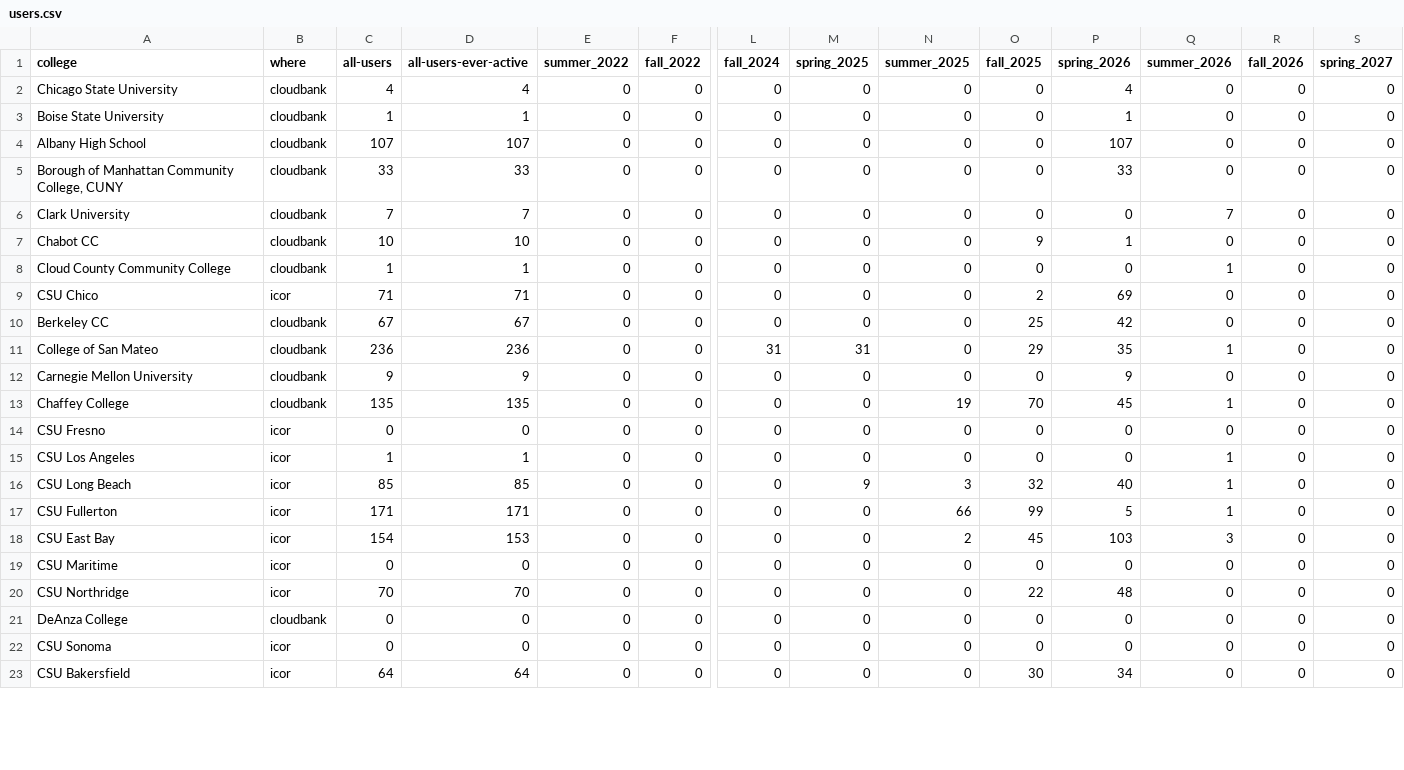
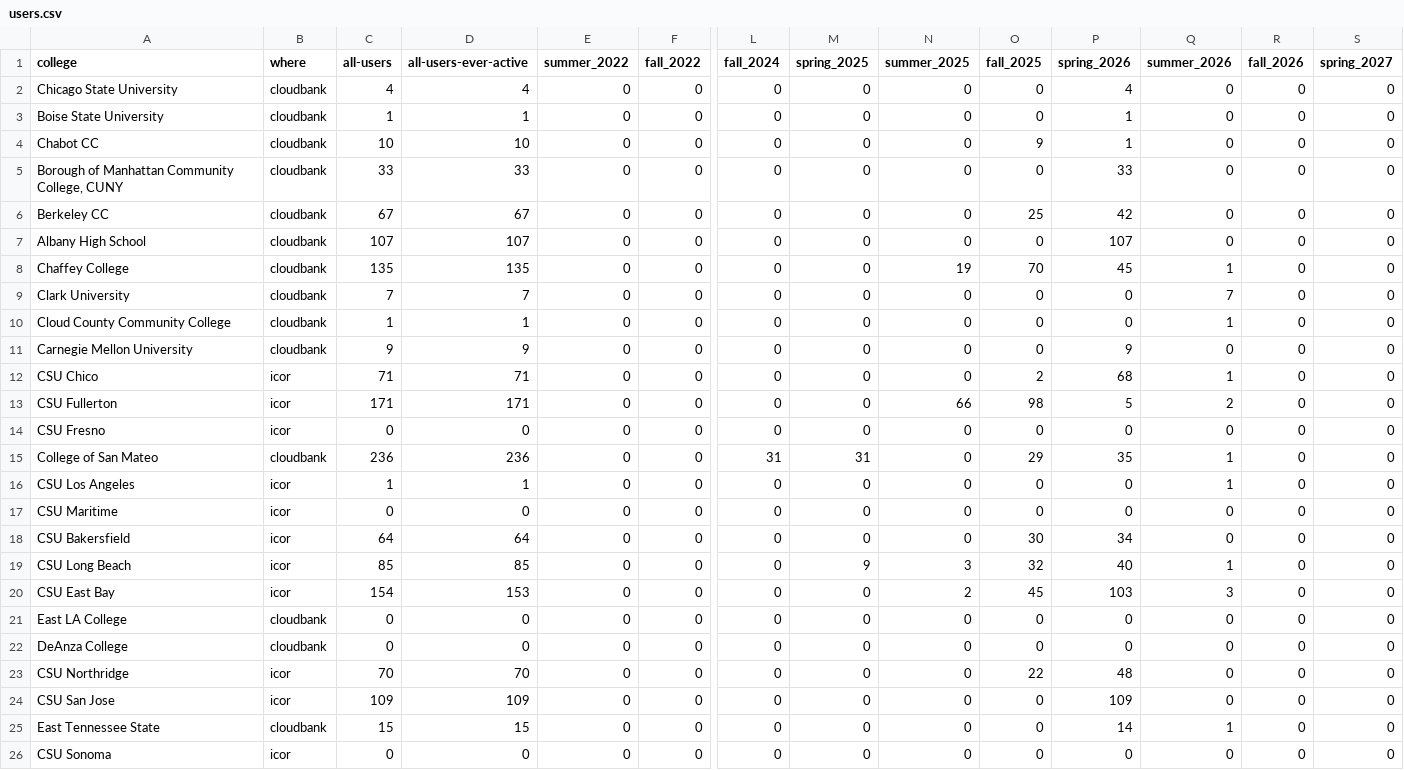
Before and after one commit to sean-morris/cloudbank-pilot-hub-users, a CSV file: users.csv, drawn as a sheet; only a part is shown, gaps mark what is left out; removed rows and columns are numbered as before the commit, all else as after; rows hold the shown columns only; the diff covers the shown part only; the diff names each change by its address in the sheet, - before the commit and + after, or states it on an @@ line.

```diff
--- a/users.csv
+++ b/users.csv
@@ row 7 moved to row 4: Chabot CC @@
+row 6: Berkeley CC | cloudbank | 67 | 67 | 0 | 0 | 0 | 0 | 0 | 25 | 42 | 0 | 0 | 0
@@ row 13 moved to row 8: Chaffey College @@
@@ row 12 moved to row 11: Carnegie Mellon University @@
-P12 (spring_2026): 69
+P12 (spring_2026): 68
-Q12 (summer_2026): 0
+Q12 (summer_2026): 1
-A13 (college): Berkeley CC
+A13 (college): CSU Fullerton
-B13 (where): cloudbank
+B13 (where): icor
-C13 (all-users): 67
+C13 (all-users): 171
-D13 (all-users-ever-active): 67
+D13 (all-users-ever-active): 171
-N13 (summer_2025): 0
+N13 (summer_2025): 66
-O13 (fall_2025): 25
+O13 (fall_2025): 98
-P13 (spring_2026): 42
+P13 (spring_2026): 5
-Q13 (summer_2026): 0
+Q13 (summer_2026): 2
@@ row 19 moved to row 17: CSU Maritime @@
@@ row 23 moved to row 18: CSU Bakersfield @@
-row 17: CSU Fullerton | icor | 171 | 171 | 0 | 0 | 0 | 0 | 66 | 99 | 5 | 1 | 0 | 0
@@ row 25 moved to row 21: East LA College @@
@@ row 21 moved to row 22: DeAnza College @@
@@ row 28 moved to row 24: CSU San Jose @@
@@ row 26 moved to row 25: East Tennessee State @@
```
Also changed, not shown: 1 added row, 1 removed row, 28 moved rows and 7 edited cells elsewhere in this file, otter_standalone_use.csv, 1 other file.
